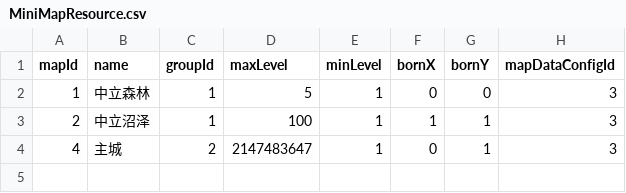
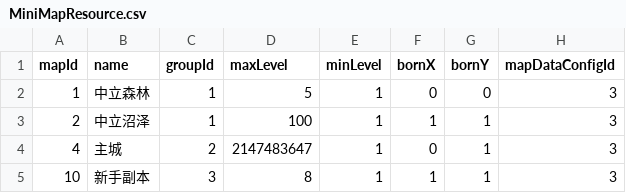
Before and after one commit to drityddv/miniServer, a CSV file: src/main/resources/csv/MiniMapResource.csv, drawn as a sheet.

```diff
--- a/src/main/resources/csv/MiniMapResource.csv
+++ b/src/main/resources/csv/MiniMapResource.csv
@@ -4 +4,2 @@ mapId,name,groupId,maxLevel  ,minLevel,bornX,bornY,mapDataConfigId
 4    ,主城  ,2      ,2147483647,1       ,0    ,1    ,3
+10,新手副本,3,8,1,1,1,3
```
Also changed, not shown: 48 other files.
